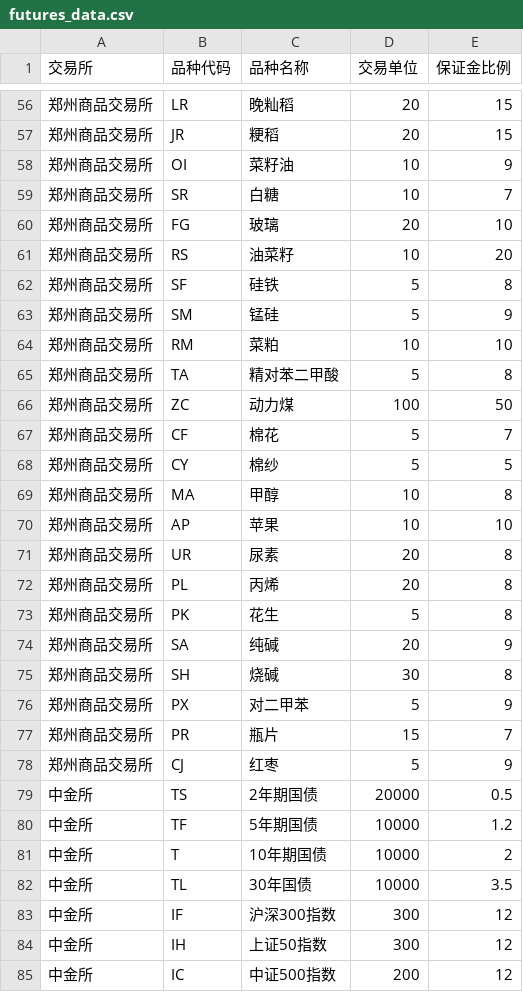
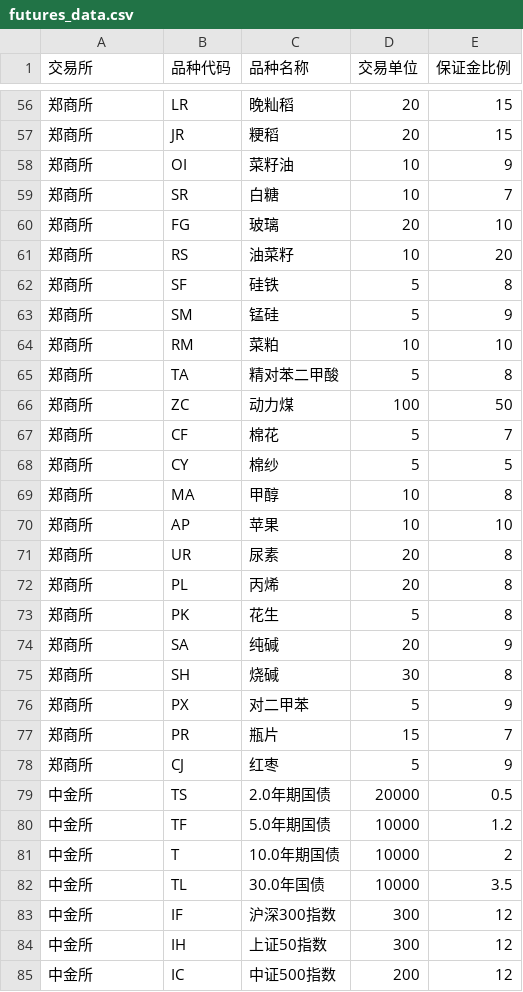
Before and after one commit to vargzp/8877766, a CSV file: html/futures_calc/futures_data.csv, drawn as a sheet; only a part is shown, gaps mark what is left out; the diff covers the shown part only.

```diff
--- a/html/futures_calc/futures_data.csv
+++ b/html/futures_calc/futures_data.csv
@@ -56,28 +56,28 @@
-郑州商品交易所,LR,晚籼稻,20,15
-郑州商品交易所,JR,粳稻,20,15
-郑州商品交易所,OI,菜籽油,10,9
-郑州商品交易所,SR,白糖,10,7
-郑州商品交易所,FG,玻璃,20,10
-郑州商品交易所,RS,油菜籽,10,20
-郑州商品交易所,SF,硅铁,5,8
-郑州商品交易所,SM,锰硅,5,9
-郑州商品交易所,RM,菜粕,10,10
-郑州商品交易所,TA,精对苯二甲酸,5,8
-郑州商品交易所,ZC,动力煤,100,50
-郑州商品交易所,CF,棉花,5,7
-郑州商品交易所,CY,棉纱,5,5
-郑州商品交易所,MA,甲醇,10,8
-郑州商品交易所,AP,苹果,10,10
-郑州商品交易所,UR,尿素,20,8
-郑州商品交易所,PL,丙烯,20,8
-郑州商品交易所,PK,花生,5,8
-郑州商品交易所,SA,纯碱,20,9
-郑州商品交易所,SH,烧碱,30,8
-郑州商品交易所,PX,对二甲苯,5,9
-郑州商品交易所,PR,瓶片,15,7
-郑州商品交易所,CJ,红枣,5,9
-中金所,TS,2年期国债,20000,0.5
-中金所,TF,5年期国债,10000,1.2
-中金所,T,10年期国债,10000,2
-中金所,TL,30年国债,10000,3.5
+郑商所,LR,晚籼稻,20,15
+郑商所,JR,粳稻,20,15
+郑商所,OI,菜籽油,10,9
+郑商所,SR,白糖,10,7
+郑商所,FG,玻璃,20,10
+郑商所,RS,油菜籽,10,20
+郑商所,SF,硅铁,5,8
+郑商所,SM,锰硅,5,9
+郑商所,RM,菜粕,10,10
+郑商所,TA,精对苯二甲酸,5,8
+郑商所,ZC,动力煤,100,50
+郑商所,CF,棉花,5,7
+郑商所,CY,棉纱,5,5
+郑商所,MA,甲醇,10,8
+郑商所,AP,苹果,10,10
+郑商所,UR,尿素,20,8
+郑商所,PL,丙烯,20,8
+郑商所,PK,花生,5,8
+郑商所,SA,纯碱,20,9
+郑商所,SH,烧碱,30,8
+郑商所,PX,对二甲苯,5,9
+郑商所,PR,瓶片,15,7
+郑商所,CJ,红枣,5,9
+中金所,TS,2.0年期国债,20000,0.5
+中金所,TF,5.0年期国债,10000,1.2
+中金所,T,10.0年期国债,10000,2
+中金所,TL,30.0年国债,10000,3.5
 中金所,IF,沪深300指数,300,12
```
Also changed, not shown: 55 edited cells elsewhere in this file.
